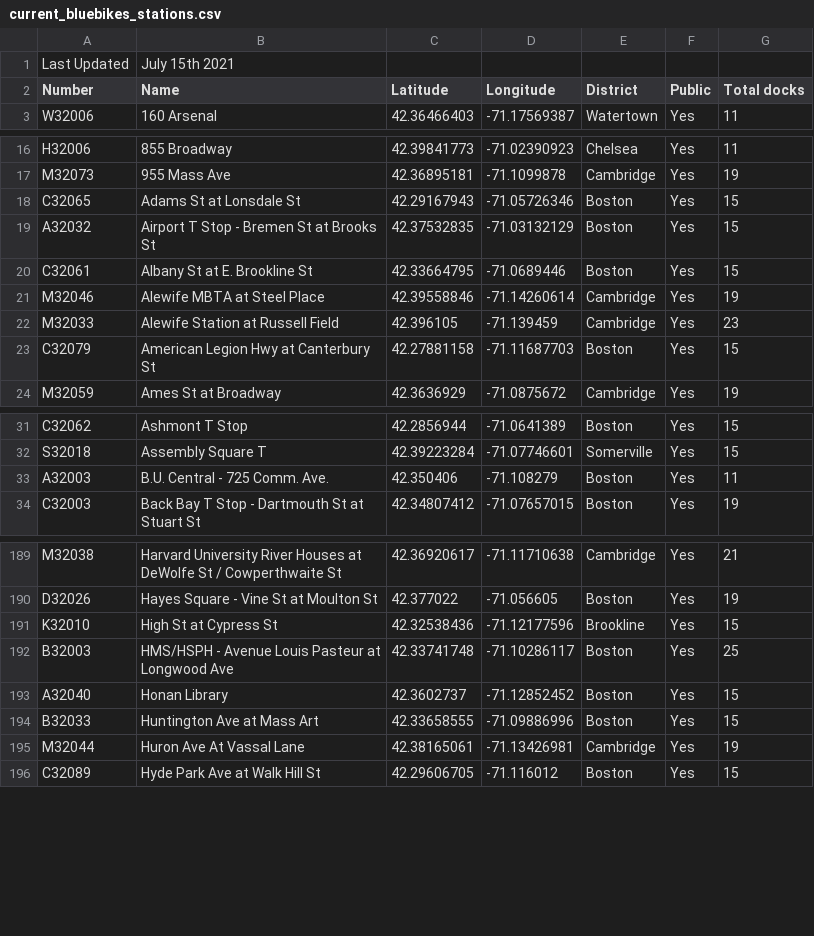
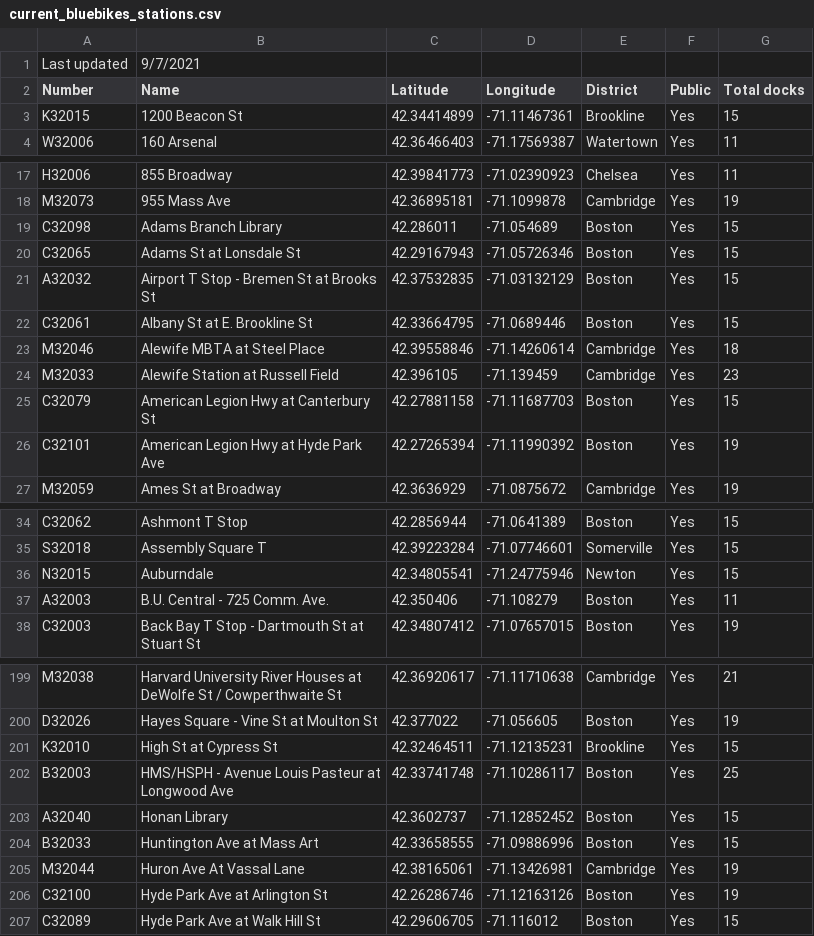
Before and after one commit to vladd-i/bluebikes, a CSV file: data/current_bluebikes_stations.csv, drawn as a sheet; only a part is shown, gaps mark what is left out; the diff covers the shown part only.

```diff
--- a/data/current_bluebikes_stations.csv
+++ b/data/current_bluebikes_stations.csv
@@ -1,3 +1,4 @@
-Last Updated,July 15th 2021,,,,,
+Last updated,9/7/2021,,,,,
 Number,Name,Latitude,Longitude,District,Public,Total docks
+K32015,1200 Beacon St,42.34414899,-71.11467361,Brookline,Yes,15
 W32006,160 Arsenal,42.36466403,-71.17569387,Watertown,Yes,11
@@ -17,2 +18,3 @@ H32006,855 Broadway,42.39841773,-71.02390923,Chelsea,Yes,11
 M32073,955 Mass Ave,42.36895181,-71.1099878,Cambridge,Yes,19
+C32098,Adams Branch Library,42.286011,-71.054689,Boston,Yes,15
 C32065,Adams St at Lonsdale St,42.29167943,-71.05726346,Boston,Yes,15
@@ -20,5 +22,6 @@ A32032,Airport T Stop - Bremen St at Brooks St,42.37532835,-71.03132129,Boston,Y
 C32061,Albany St at E. Brookline St,42.33664795,-71.0689446,Boston,Yes,15
-M32046,Alewife MBTA at Steel Place,42.39558846,-71.14260614,Cambridge,Yes,19
+M32046,Alewife MBTA at Steel Place,42.39558846,-71.14260614,Cambridge,Yes,18
 M32033,Alewife Station at Russell Field,42.396105,-71.139459,Cambridge,Yes,23
 C32079,American Legion Hwy at Canterbury St,42.27881158,-71.11687703,Boston,Yes,15
+C32101,American Legion Hwy at Hyde Park Ave,42.27265394,-71.11990392,Boston,Yes,19
 M32059,Ames St at Broadway,42.3636929,-71.0875672,Cambridge,Yes,19
@@ -32,2 +35,3 @@ C32062,Ashmont T Stop,42.2856944,-71.0641389,Boston,Yes,15
 S32018,Assembly Square T,42.39223284,-71.07746601,Somerville,Yes,15
+N32015,Auburndale,42.34805541,-71.24775946,Newton,Yes,15
 A32003,B.U. Central - 725 Comm. Ave.,42.350406,-71.108279,Boston,Yes,11
@@ -190,3 +200,3 @@ M32038,Harvard University River Houses at DeWolfe St / Cowperthwaite St,42.36920
 D32026,Hayes Square - Vine St at Moulton St,42.377022,-71.056605,Boston,Yes,19
-K32010,High St at Cypress St,42.32538436,-71.12177596,Brookline,Yes,15
+K32010,High St at Cypress St,42.32464511,-71.12135231,Brookline,Yes,15
 B32003,HMS/HSPH - Avenue Louis Pasteur at Longwood Ave,42.33741748,-71.10286117,Boston,Yes,25
@@ -195,2 +205,3 @@ B32033,Huntington Ave at Mass Art,42.33658555,-71.09886996,Boston,Yes,15
 M32044,Huron Ave At Vassal Lane,42.38165061,-71.13426981,Cambridge,Yes,19
+C32100,Hyde Park Ave at Arlington St,42.26286746,-71.12163126,Boston,Yes,19
 C32089,Hyde Park Ave at Walk Hill St,42.29606705,-71.116012,Boston,Yes,15
```
Also changed, not shown: 9 added rows and 13 edited cells elsewhere in this file, 7 other files.
